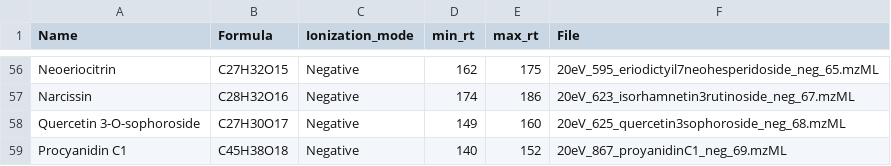
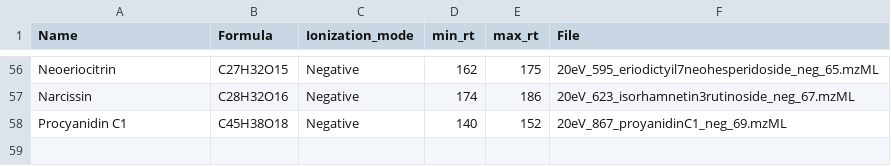
Before and after one commit to CooperstoneLab/PhenolicsDB, a CSV file: inst/extdata/batch_read_neg20.csv, drawn as a sheet; only a part is shown, gaps mark what is left out.

Commit message:
removing Quercetin 3-sophoroside mzml file

```diff
--- a/inst/extdata/batch_read_neg20.csv
+++ b/inst/extdata/batch_read_neg20.csv
@@ -57,3 +57,2 @@ Neoeriocitrin,C27H32O15,Negative,162,175,20eV_595_eriodictyil7neohesperidoside_n
 Narcissin,C28H32O16,Negative,174,186,20eV_623_isorhamnetin3rutinoside_neg_67.mzML
-Quercetin 3-O-sophoroside,C27H30O17,Negative,149,160,20eV_625_quercetin3sophoroside_neg_68.mzML
 Procyanidin C1,C45H38O18,Negative,140,152,20eV_867_proyanidinC1_neg_69.mzML
```
